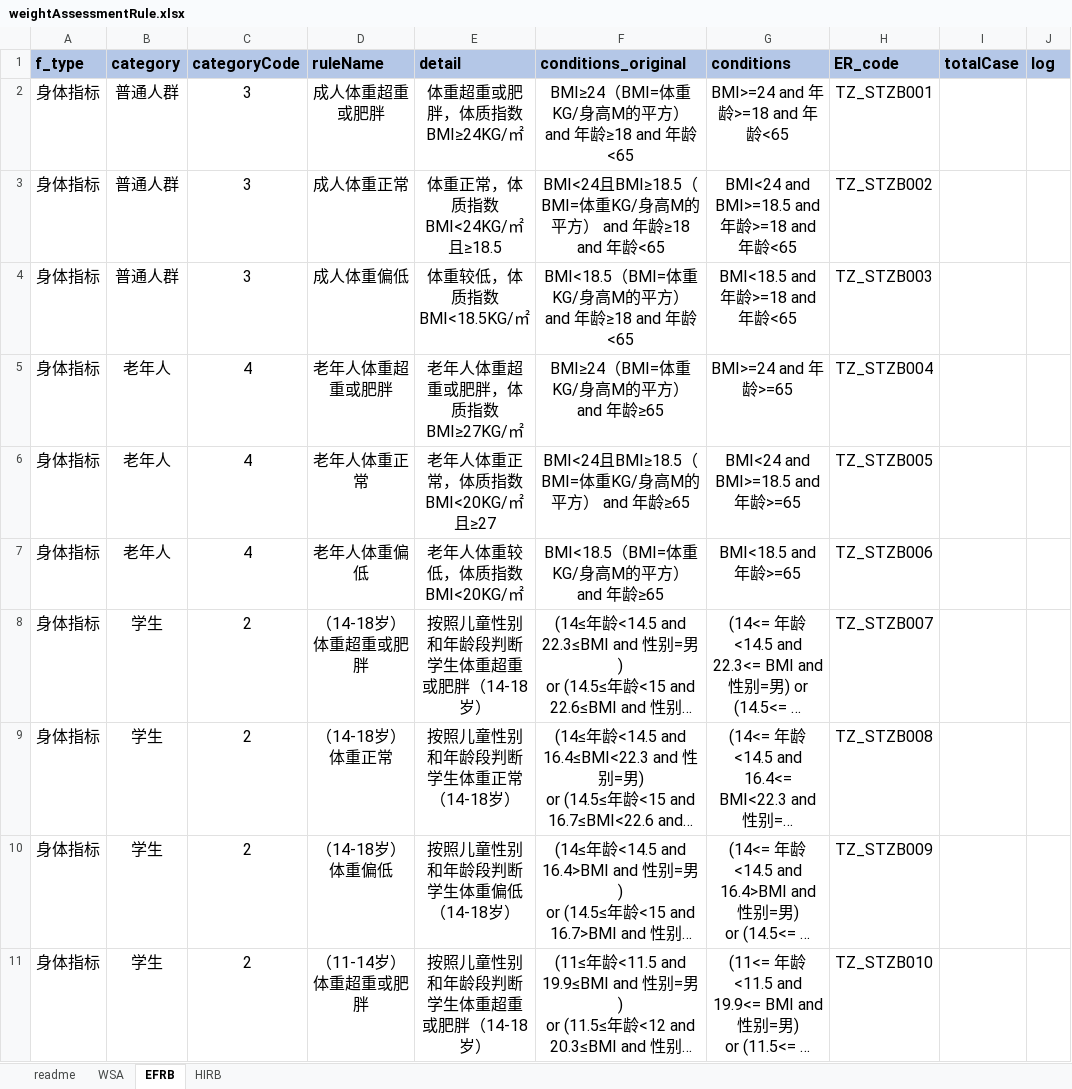
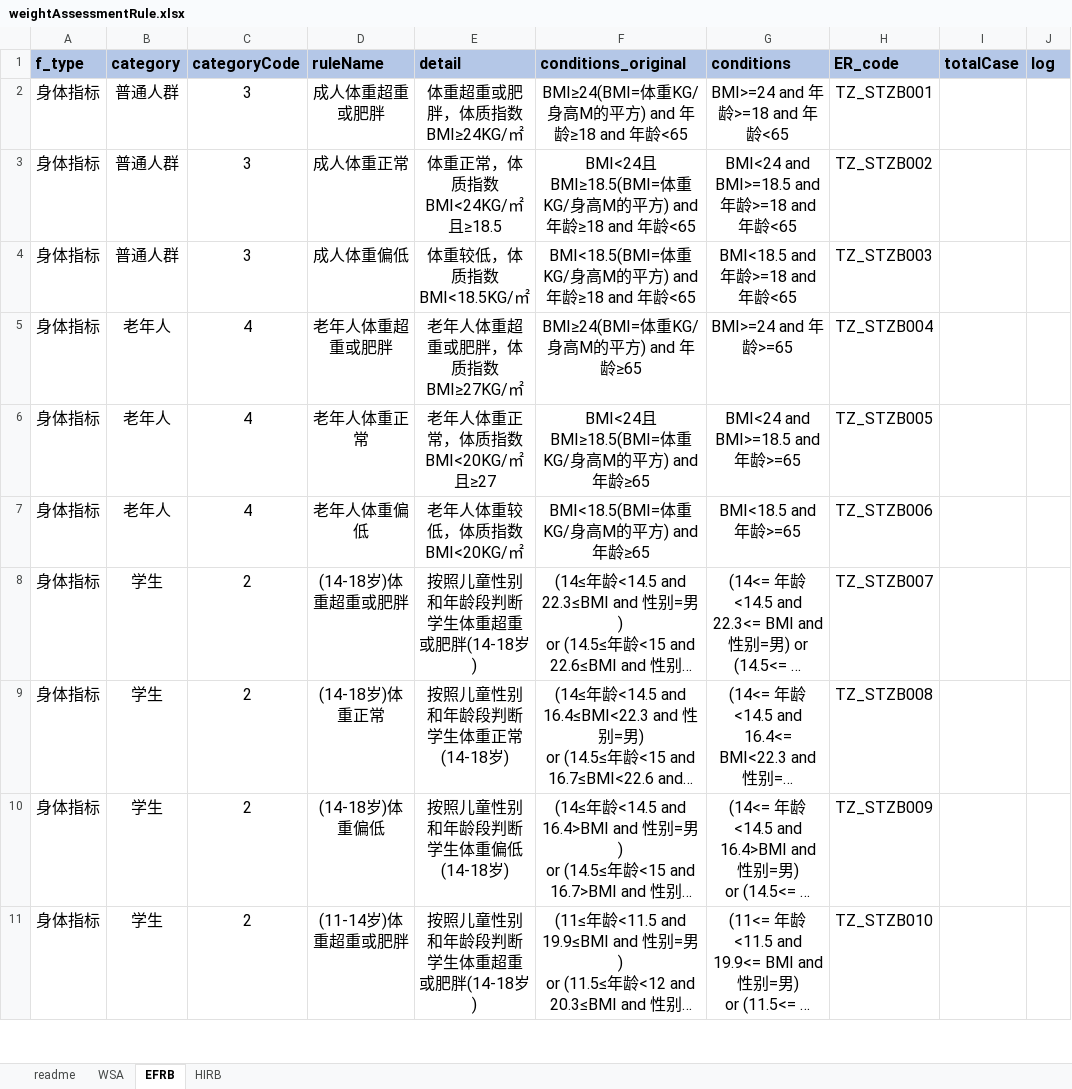
Before and after one commit to skducn/project1, an Excel workbook: instance/zyjk/CHC/i/体重评估与判断/weightAssessmentRule.xlsx, sheet EFRB, drawn as a sheet; only a part is shown; long unchanged cells end in …; values as stored, in another font and other column widths than the file's, no borders; conditional formats not drawn; the diff covers the shown part only; the diff names each change by its address in the sheet, - before the commit and + after, or states it on an @@ line.

```diff
--- a/instance/zyjk/CHC/i/体重评估与判断/weightAssessmentRule.xlsx (sheet EFRB)
+++ b/instance/zyjk/CHC/i/体重评估与判断/weightAssessmentRule.xlsx (sheet EFRB)
-F2 (conditions_original): BMI≥24（BMI=体重KG/身高M的平方） and 年龄≥18 and 年龄<65
+F2 (conditions_original): BMI≥24(BMI=体重KG/身高M的平方) and 年龄≥18 and 年龄<65
-F3 (conditions_original): BMI<24且BMI≥18.5（BMI=体重KG/身高M的平方） and 年龄≥18…
+F3 (conditions_original): BMI<24且BMI≥18.5(BMI=体重KG/身高M的平方) and 年龄≥18…
-F4 (conditions_original): BMI<18.5（BMI=体重KG/身高M的平方） and 年龄≥18 and 年龄<65
+F4 (conditions_original): BMI<18.5(BMI=体重KG/身高M的平方) and 年龄≥18 and 年龄<65
-F5 (conditions_original): BMI≥24（BMI=体重KG/身高M的平方） and 年龄≥65
+F5 (conditions_original): BMI≥24(BMI=体重KG/身高M的平方) and 年龄≥65
-F6 (conditions_original): BMI<24且BMI≥18.5（BMI=体重KG/身高M的平方） and 年龄≥65
+F6 (conditions_original): BMI<24且BMI≥18.5(BMI=体重KG/身高M的平方) and 年龄≥65
-F7 (conditions_original): BMI<18.5（BMI=体重KG/身高M的平方） and 年龄≥65
+F7 (conditions_original): BMI<18.5(BMI=体重KG/身高M的平方) and 年龄≥65
-D8 (ruleName): （14-18岁）体重超重或肥胖
+D8 (ruleName): (14-18岁)体重超重或肥胖
-E8 (detail): 按照儿童性别和年龄段判断学生体重超重或肥胖（14-18岁）
+E8 (detail): 按照儿童性别和年龄段判断学生体重超重或肥胖(14-18岁)
-D9 (ruleName): （14-18岁）体重正常
+D9 (ruleName): (14-18岁)体重正常
-E9 (detail): 按照儿童性别和年龄段判断学生体重正常（14-18岁）
+E9 (detail): 按照儿童性别和年龄段判断学生体重正常(14-18岁)
-D10 (ruleName): （14-18岁）体重偏低
+D10 (ruleName): (14-18岁)体重偏低
-E10 (detail): 按照儿童性别和年龄段判断学生体重偏低（14-18岁）
+E10 (detail): 按照儿童性别和年龄段判断学生体重偏低(14-18岁)
-D11 (ruleName): （11-14岁）体重超重或肥胖
+D11 (ruleName): (11-14岁)体重超重或肥胖
-E11 (detail): 按照儿童性别和年龄段判断学生体重超重或肥胖（14-18岁）
+E11 (detail): 按照儿童性别和年龄段判断学生体重超重或肥胖(14-18岁)
```
Also changed, not shown: 79 edited cells elsewhere in this sheet, 11 other files.
